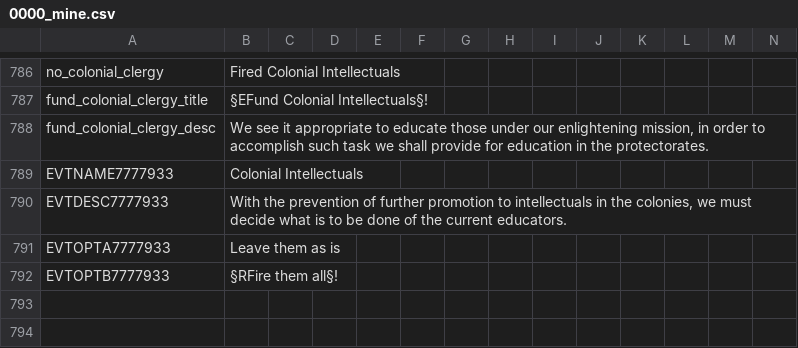
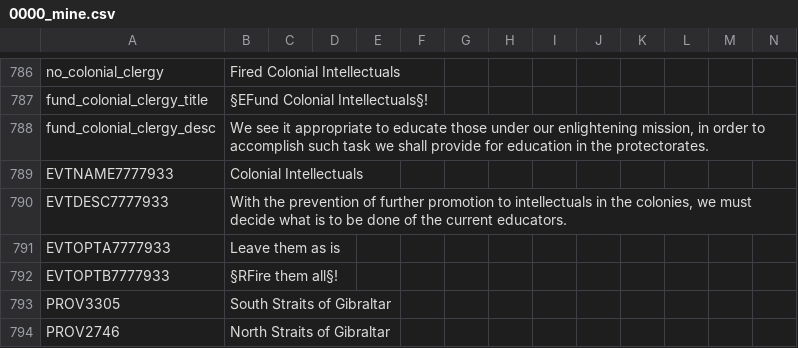
Before and after one commit to Marco-O-Panzer/HFM_MP_Series_Master, a CSV file: HMPS/localisation/0000_mine.csv, drawn as a sheet; only a part is shown, gaps mark what is left out.

Commit message:
Gibraltar Canal Redone
- Gibraltar Straits split into North and South
- Liferating decrease for USA will still occur via CLN if USA doesnt exist

```diff
--- a/HMPS/localisation/0000_mine.csv
+++ b/HMPS/localisation/0000_mine.csv
@@ -792 +792,3 @@ EVTOPTA7777933;Leave them as is;;;;;;;;;;;;;
 EVTOPTB7777933;§RFire them all§!;;;;;;;;;;;;;
+PROV3305;South Straits of Gibraltar;;;;;;;;;;;;;
+PROV2746;North Straits of Gibraltar;;;;;;;;;;;;;
```
Also changed, not shown: HMPS/map/definition.csv, 17 other files.
